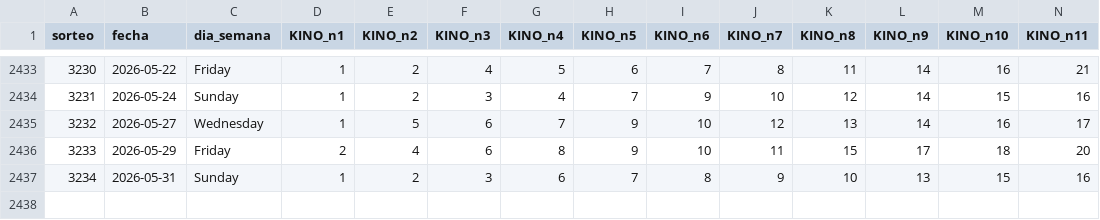
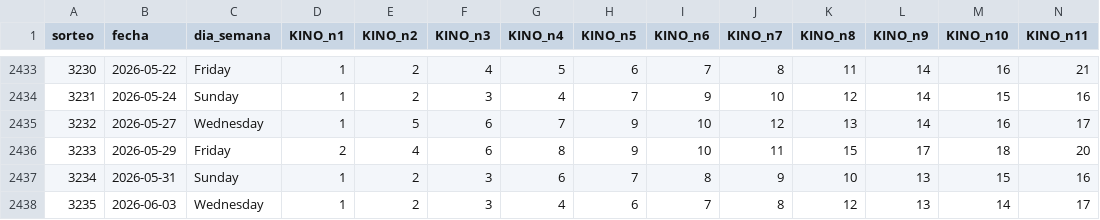
Before and after one commit to GaboAzorin/kin-lo, a CSV file: data/loteria_historial.csv, drawn as a sheet; only a part is shown, gaps mark what is left out; rows hold the shown columns only; the diff names each change by its address in the sheet, - before the commit and + after, or states it on an @@ line.

```diff
--- a/data/loteria_historial.csv
+++ b/data/loteria_historial.csv
+row 2438: 3235 | 2026-06-03 | Wednesday | 1 | 2 | 3 | 4 | 6 | 7 | 8 | 12 | 13 | 14 | 17
```
Also changed, not shown: data/suggestions_history.csv, 7 other files.
